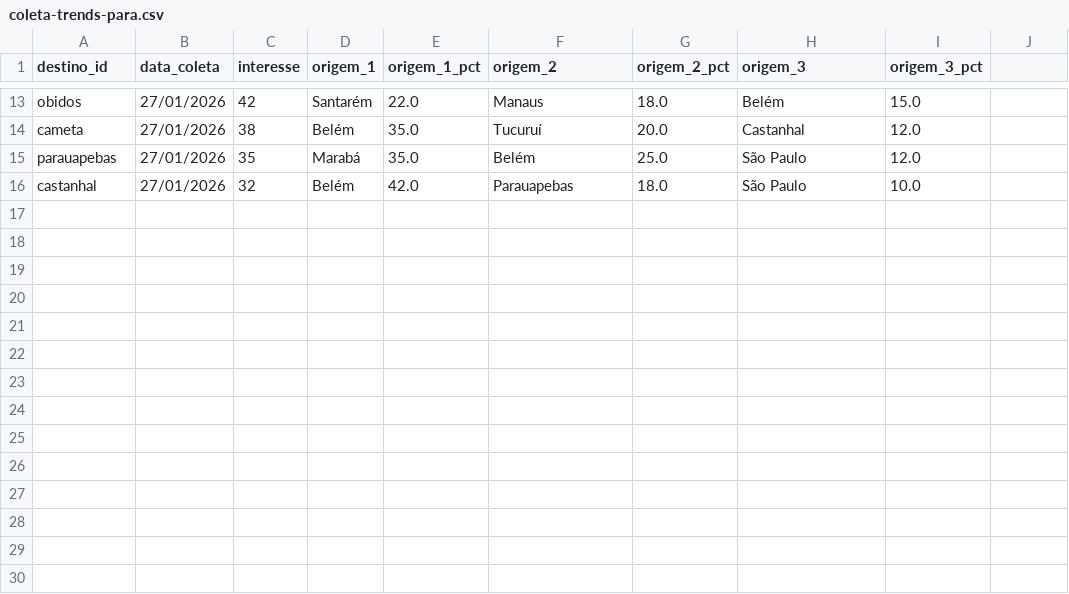
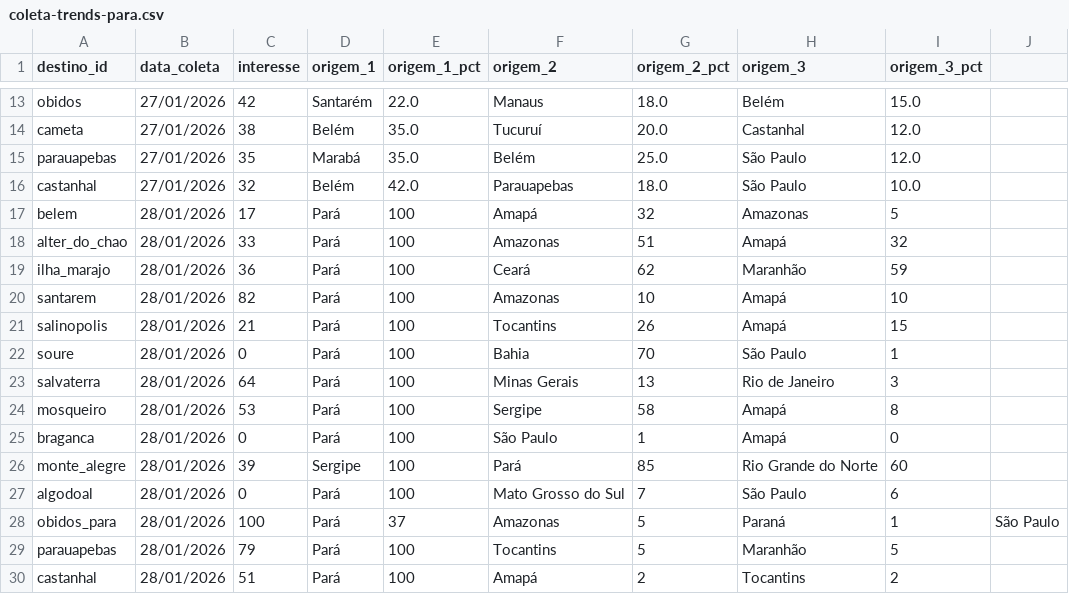
Before and after one commit to LIEZIOABR/pulse-amazonia, a CSV file: coleta-trends-para.csv, drawn as a sheet; only a part is shown, gaps mark what is left out; the diff names each change by its address in the sheet, - before the commit and + after, or states it on an @@ line.

Commit message:
Update coleta-trends-para.csv

```diff
--- a/coleta-trends-para.csv
+++ b/coleta-trends-para.csv
+row 17: belem | 28/01/2026 | 17 | Pará | 100 | Amapá | 32 | Amazonas | 5
+row 18: alter_do_chao | 28/01/2026 | 33 | Pará | 100 | Amazonas | 51 | Amapá | 32
+row 19: ilha_marajo | 28/01/2026 | 36 | Pará | 100 | Ceará | 62 | Maranhão | 59
+row 20: santarem | 28/01/2026 | 82 | Pará | 100 | Amazonas | 10 | Amapá | 10
+row 21: salinopolis | 28/01/2026 | 21 | Pará | 100 | Tocantins | 26 | Amapá | 15
+row 22: soure | 28/01/2026 | 0 | Pará | 100 | Bahia | 70 | São Paulo | 1
+row 23: salvaterra | 28/01/2026 | 64 | Pará | 100 | Minas Gerais | 13 | Rio de Janeiro | 3
+row 24: mosqueiro | 28/01/2026 | 53 | Pará | 100 | Sergipe | 58 | Amapá | 8
+row 25: braganca | 28/01/2026 | 0 | Pará | 100 | São Paulo | 1 | Amapá | 0
+row 26: monte_alegre | 28/01/2026 | 39 | Sergipe | 100 | Pará | 85 | Rio Grande do Norte | 60
+row 27: algodoal | 28/01/2026 | 0 | Pará | 100 | Mato Grosso do Sul | 7 | São Paulo | 6
+row 28: obidos_para | 28/01/2026 | 100 | Pará | 37 | Amazonas | 5 | Paraná | 1 | São Paulo
+row 29: parauapebas | 28/01/2026 | 79 | Pará | 100 | Tocantins | 5 | Maranhão | 5
+row 30: castanhal | 28/01/2026 | 51 | Pará | 100 | Amapá | 2 | Tocantins | 2
```
